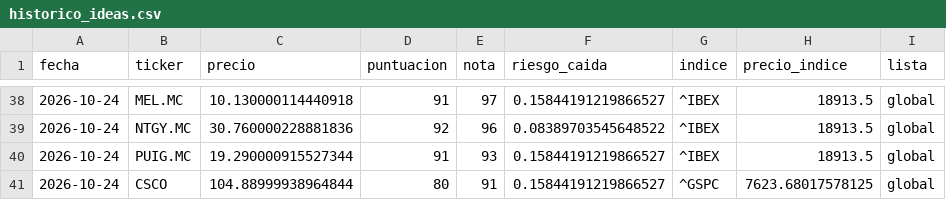
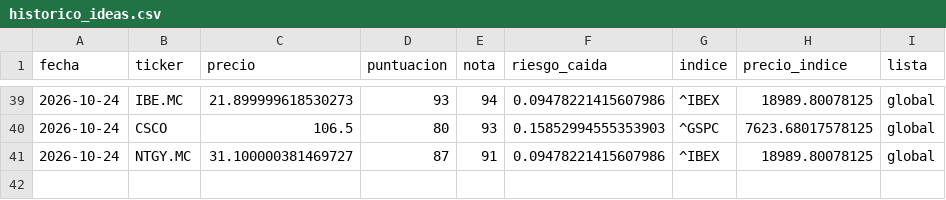
Before and after one commit to agomes03/Bolsa_Alex, a CSV file: informe/historico_ideas.csv, drawn as a sheet; only a part is shown, gaps mark what is left out; the diff covers the shown part only.

```diff
--- a/informe/historico_ideas.csv
+++ b/informe/historico_ideas.csv
@@ -38,4 +39,3 @@ fecha,ticker,precio,puntuacion,nota,riesgo_caida,indice,precio_indice,lista
-2026-10-24,MEL.MC,10.130000114440918,91,97,0.15844191219866527,^IBEX,18913.5,global
-2026-10-24,NTGY.MC,30.760000228881836,92,96,0.08389703545648522,^IBEX,18913.5,global
-2026-10-24,PUIG.MC,19.290000915527344,91,93,0.15844191219866527,^IBEX,18913.5,global
-2026-10-24,CSCO,104.88999938964844,80,91,0.15844191219866527,^GSPC,7623.68017578125,global
+2026-10-24,IBE.MC,21.899999618530273,93,94,0.09478221415607986,^IBEX,18989.80078125,global
+2026-10-24,CSCO,106.5,80,93,0.15852994555353903,^GSPC,7623.68017578125,global
+2026-10-24,NTGY.MC,31.100000381469727,87,91,0.09478221415607986,^IBEX,18989.80078125,global
```
Also changed, not shown: 2 added rows, 1 removed row and 26 edited cells elsewhere in this file, informe/historico_noticias.csv, informe/historico_veredictos.csv, 2 other files.
